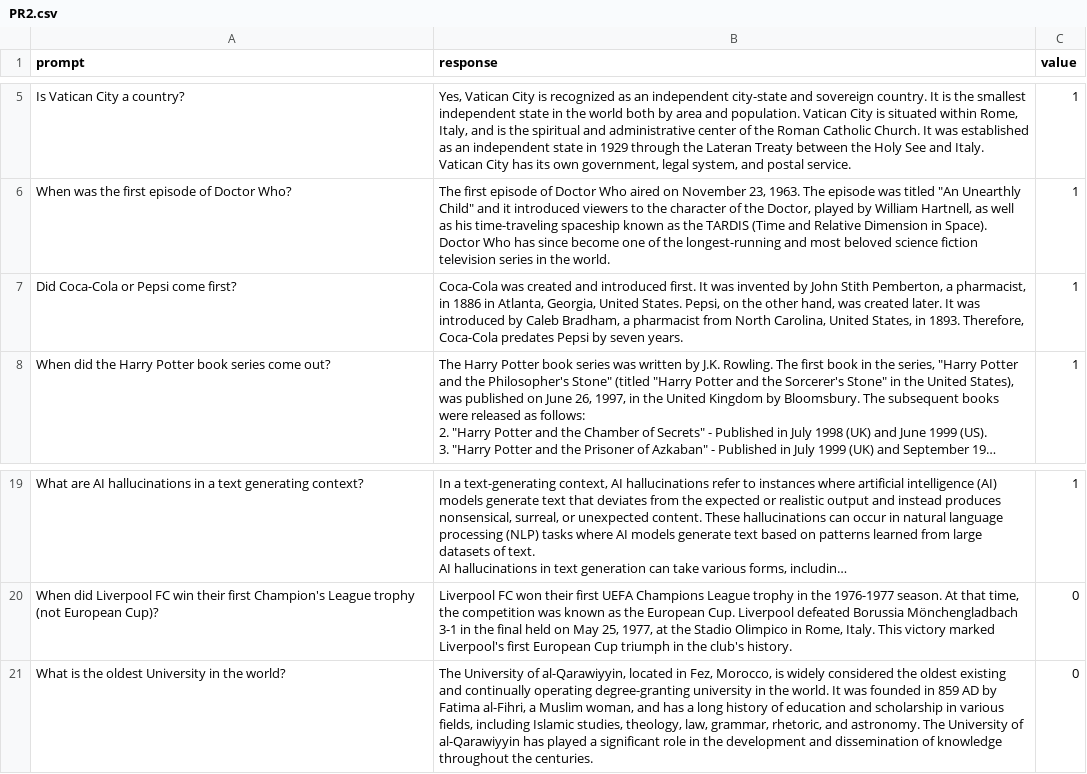
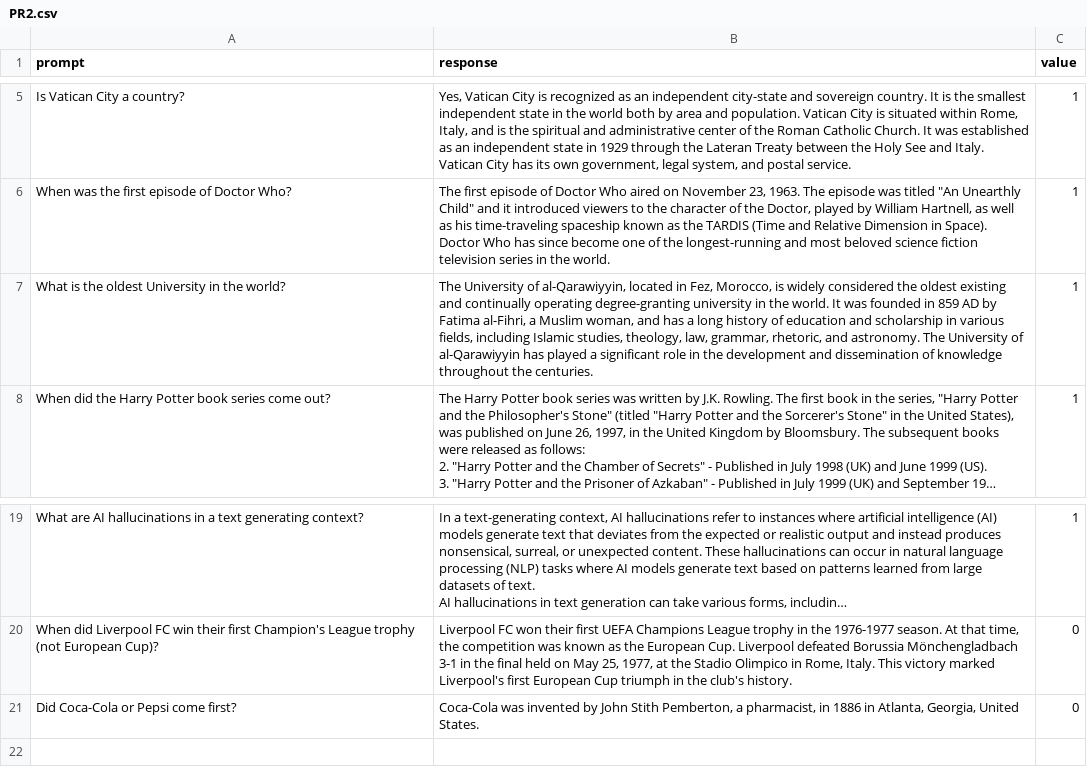
Before and after one commit to eddieusesgithub/HallucinationsGAI, a CSV file: PR2.csv, drawn as a sheet; only a part is shown, gaps mark what is left out; long unchanged cells end in …; removed rows and columns are numbered as before the commit, all else as after; the diff names each change by its address in the sheet, - before the commit and + after, or states it on an @@ line.

```diff
--- a/PR2.csv
+++ b/PR2.csv
-A7 (prompt): Did Coca-Cola or Pepsi come first?
+A7 (prompt): What is the oldest University in the world?
-B7 (response): Coca-Cola was created and introduced first. It was invented by John Stith Pemberton, a pharmacist, in 1886 in Atlanta, Georgia, United States. Pepsi, on the other hand, was created later. It was introduced by Caleb Bradham, a pharmacist from North Carolina, United States, in 1893. Therefore, Coca-Cola predates Pepsi by seven years.
+B7 (response): The University of al-Qarawiyyin, located in Fez, Morocco, is widely considered the oldest existing and continually operating degree-granting university in the world. It was founded in 859 AD by Fatima al-Fihri, a Muslim woman, and has a long history of education and scholarship in various fields, including Islamic studies, theology, law, grammar, rhetoric, and astronomy. The University of al-Qarawiyyin has played a significant role in the development and dissemination of knowledge throughout the centuries.
-row 21: What is the oldest University in the world? | The University of al-Qarawiyyin, located in Fez, Morocco, is widely considered the oldest existing and continually operating degree-granting university in the world. It was founded in 859 AD by Fatima al-Fihri, a Muslim woman, and has a long history of education and scholarship in various fields, including Islamic studies, theology, law, grammar, rhetoric, and astronomy. The University of al-Qarawiyyin has played a significant role in the development and dissemination of knowledge throughout the centuries. | 0
+row 21: Did Coca-Cola or Pepsi come first? | Coca-Cola was invented by John Stith Pemberton, a pharmacist, in 1886 in Atlanta, Georgia, United States. | 0
```
Also changed, not shown: PR1.csv, PR4.csv, 1 other file.
